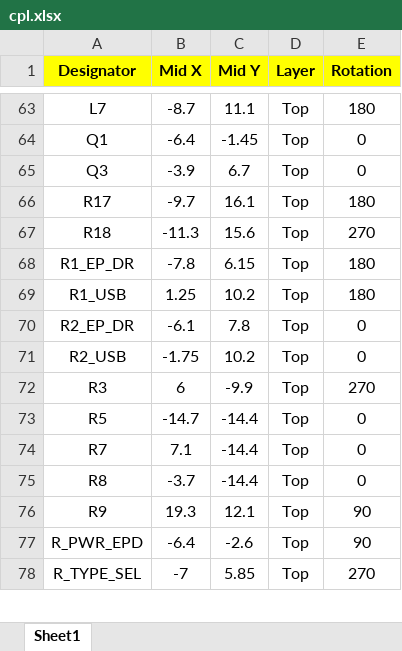
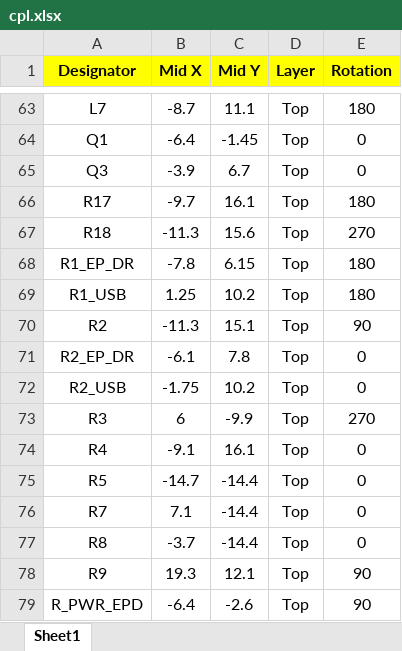
Before and after one commit to Albert24GG/inktime, an Excel workbook: Manufacturing/cpl.xlsx, sheet Sheet1, drawn as a sheet; only a part is shown, gaps mark what is left out; the shorter side is filled out with more unchanged rows; values as stored, in another font and other column widths than the file's, no borders; the diff names each change by its address in the sheet, - before the commit and + after, or states it on an @@ line.

```diff
--- a/Manufacturing/cpl.xlsx (sheet Sheet1)
+++ b/Manufacturing/cpl.xlsx (sheet Sheet1)
+row 70: R2 | -11.3 | 15.1 | Top | 90
+row 74: R4 | -9.1 | 16.1 | Top | 0
```
Also changed, not shown: 2 other files.
